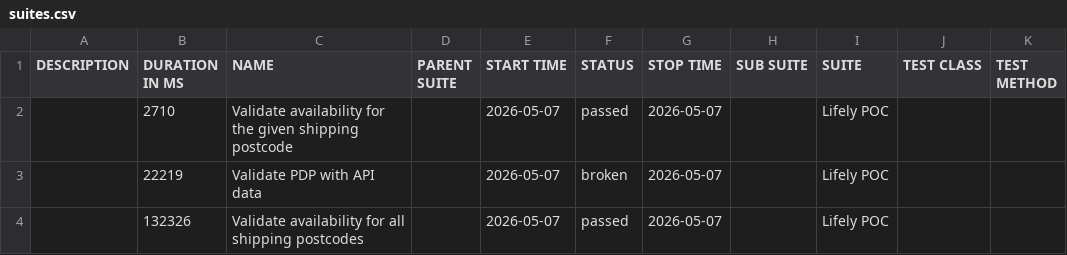
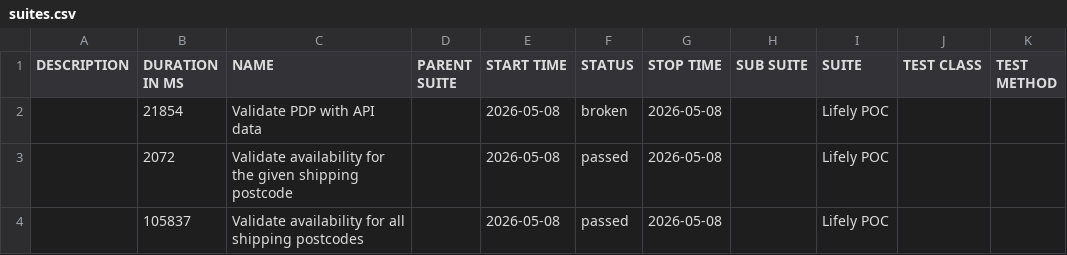
Before and after one commit to Het0603/E-Living, a CSV file: data/suites.csv, drawn as a sheet.

```diff
--- a/data/suites.csv
+++ b/data/suites.csv
@@ -1,4 +1,4 @@
 "DESCRIPTION","DURATION IN MS","NAME","PARENT SUITE","START TIME","STATUS","STOP TIME","SUB SUITE","SUITE","TEST CLASS","TEST METHOD"
-"","2710","Validate availability for the given shipping postcode","","2026-05-07","passed","2026-05-07","","Lifely POC","",""
-"","22219","Validate PDP with API data","","2026-05-07","broken","2026-05-07","","Lifely POC","",""
-"","132326","Validate availability for all shipping postcodes","","2026-05-07","passed","2026-05-07","","Lifely POC","",""
+"","21854","Validate PDP with API data","","2026-05-08","broken","2026-05-08","","Lifely POC","",""
+"","2072","Validate availability for the given shipping postcode","","2026-05-08","passed","2026-05-08","","Lifely POC","",""
+"","105837","Validate availability for all shipping postcodes","","2026-05-08","passed","2026-05-08","","Lifely POC","",""
```
Also changed, not shown: 25 other files.
